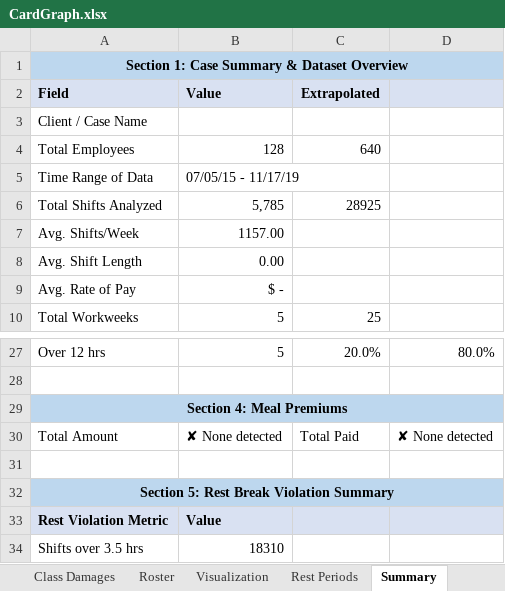
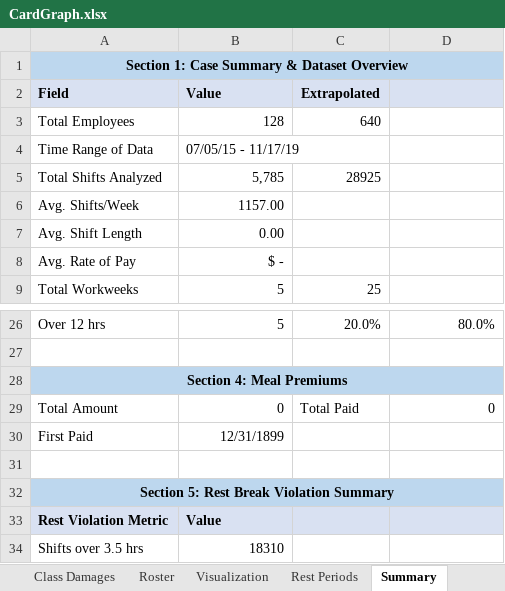
Before and after one commit to cyan1dex/LaborLens-, an Excel workbook: LaborLens/CardGraph.xlsx, sheet Summary, drawn as a sheet; only a part is shown, gaps mark what is left out; values as stored, in another font and other column widths than the file's, no borders; removed rows and columns are numbered as before the commit, all else as after; the diff names each change by its address in the sheet, - before the commit and + after, or states it on an @@ line.

Commit message:
changes tp update summary

```diff
--- a/LaborLens/CardGraph.xlsx (sheet Summary)
+++ b/LaborLens/CardGraph.xlsx (sheet Summary)
-row 3: Client / Case Name
-B29: ✘ None detected
+B29: 0
-D29: ✘ None detected
+D29: 0
+row 30: First Paid | 12/31/1899
```
Also changed, not shown: formulas that keep their value, 3 other files.
